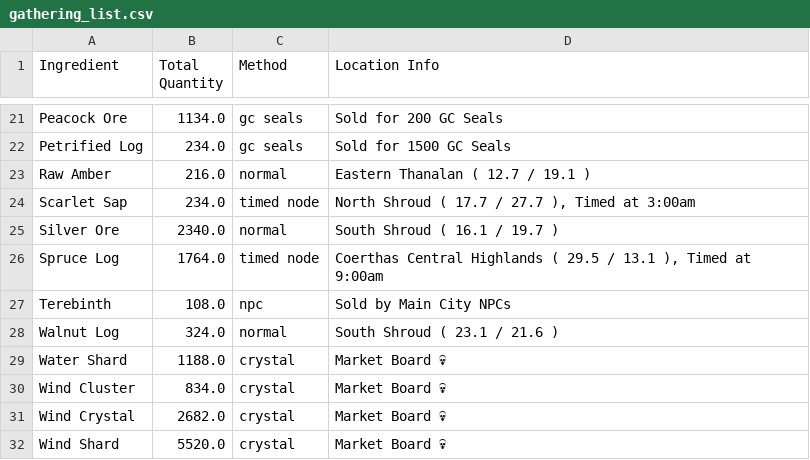
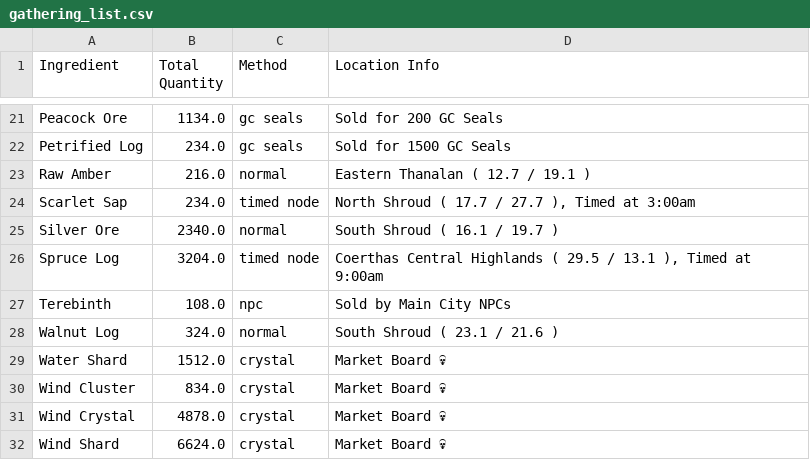
Before and after one commit to Guildbooks/tanuki-notebooks, a CSV file: utilities/gathering_list.csv, drawn as a sheet; only a part is shown, gaps mark what is left out; the diff covers the shown part only.

```diff
--- a/utilities/gathering_list.csv
+++ b/utilities/gathering_list.csv
@@ -25,8 +25,8 @@ Scarlet Sap,234.0,timed node,"North Shroud ( 17.7 / 27.7 ), Timed at 3:00am"
 Silver Ore,2340.0,normal,South Shroud ( 16.1 / 19.7 )
-Spruce Log,1764.0,timed node,"Coerthas Central Highlands ( 29.5 / 13.1 ), Timed at 9:00am"
+Spruce Log,3204.0,timed node,"Coerthas Central Highlands ( 29.5 / 13.1 ), Timed at 9:00am"
 Terebinth,108.0,npc,Sold by Main City NPCs
 Walnut Log,324.0,normal,South Shroud ( 23.1 / 21.6 )
-Water Shard,1188.0,crystal,Market Board 💀
+Water Shard,1512.0,crystal,Market Board 💀
 Wind Cluster,834.0,crystal,Market Board 💀
-Wind Crystal,2682.0,crystal,Market Board 💀
-Wind Shard,5520.0,crystal,Market Board 💀
+Wind Crystal,4878.0,crystal,Market Board 💀
+Wind Shard,6624.0,crystal,Market Board 💀
```
Also changed, not shown: 12 edited cells elsewhere in this file, utilities/workshop_output.csv, 2 other files.
